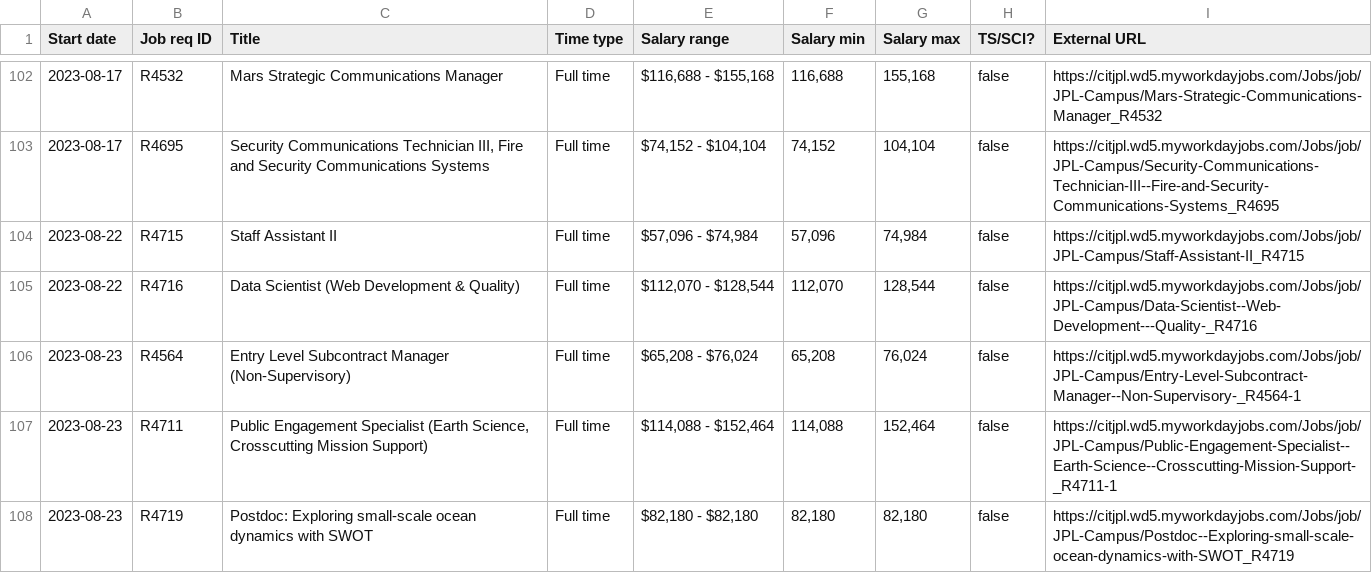
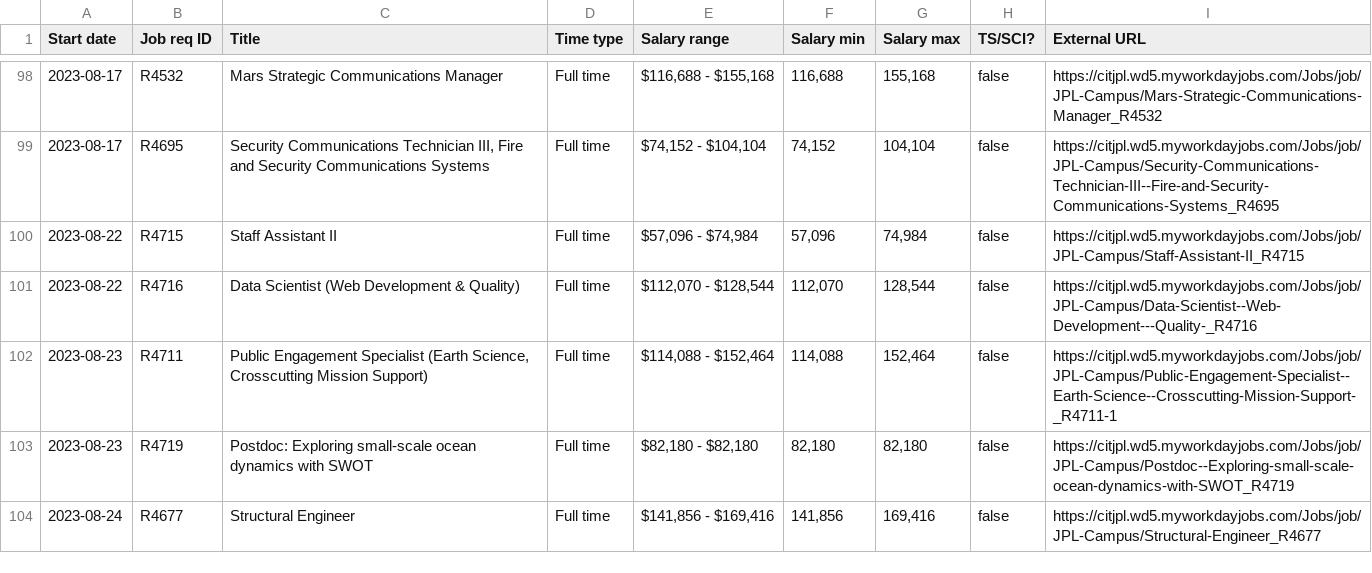
Before and after one commit to thzinc/jpl-jobs, a CSV file: data/summary.csv, drawn as a sheet; only a part is shown, gaps mark what is left out; the shorter side is filled out with more unchanged rows; removed rows and columns are numbered as before the commit, all else as after; the diff covers the shown part only; the diff names each change by its address in the sheet, - before the commit and + after, or states it on an @@ line.

```diff
--- a/data/summary.csv
+++ b/data/summary.csv
-row 106: 2023-08-23 | R4564 | Entry Level Subcontract Manager (Non-Supervisory) | Full time | $65,208 - $76,024 | 65,208 | 76,024 | false | https://citjpl.wd5.myworkdayjobs.com/Jobs/job/JPL-Campus/Entry-Level-Subcontract-Manager--Non-Supervisory-_R4564-1
```
Also changed, not shown: 4 added rows and 4 removed rows elsewhere in this file.
